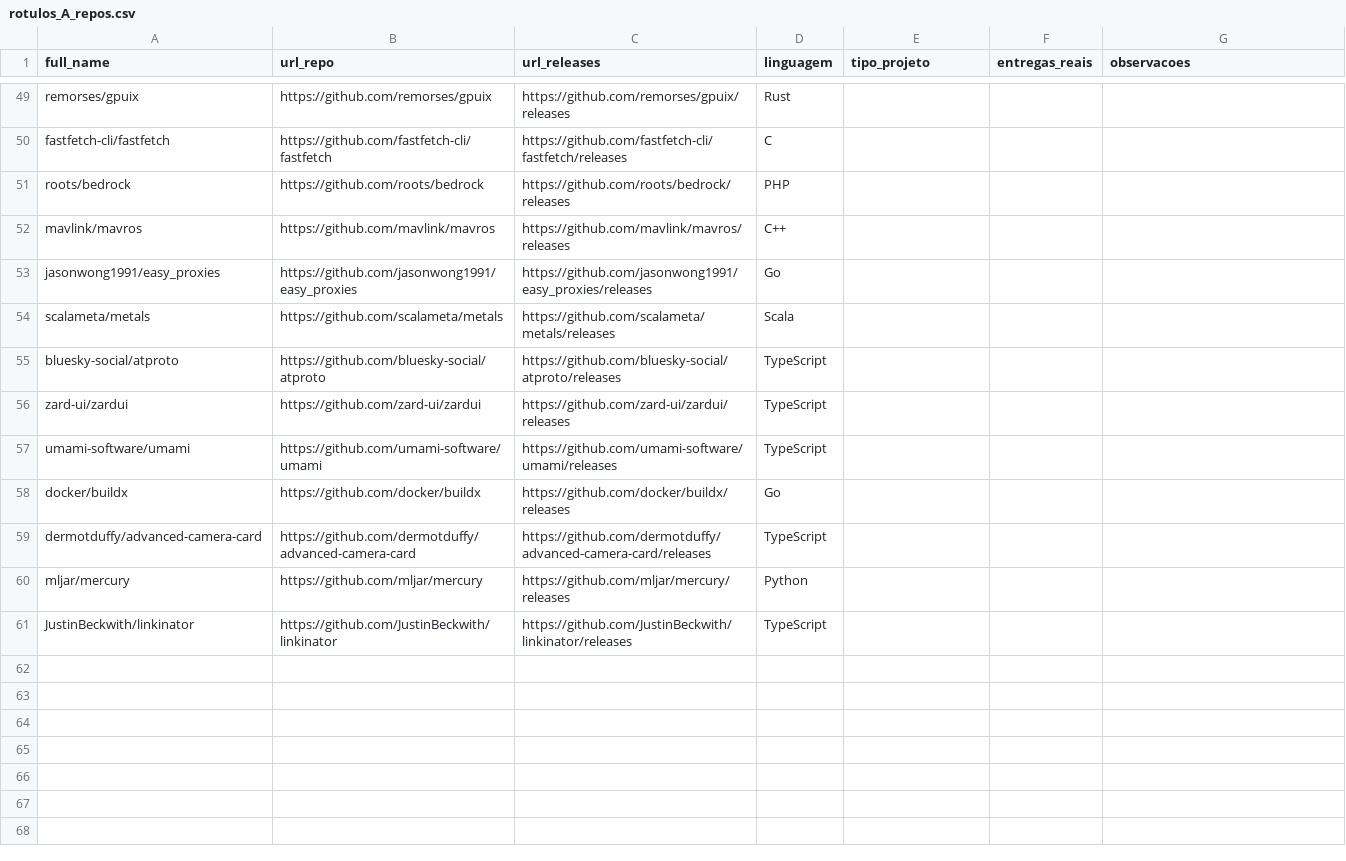
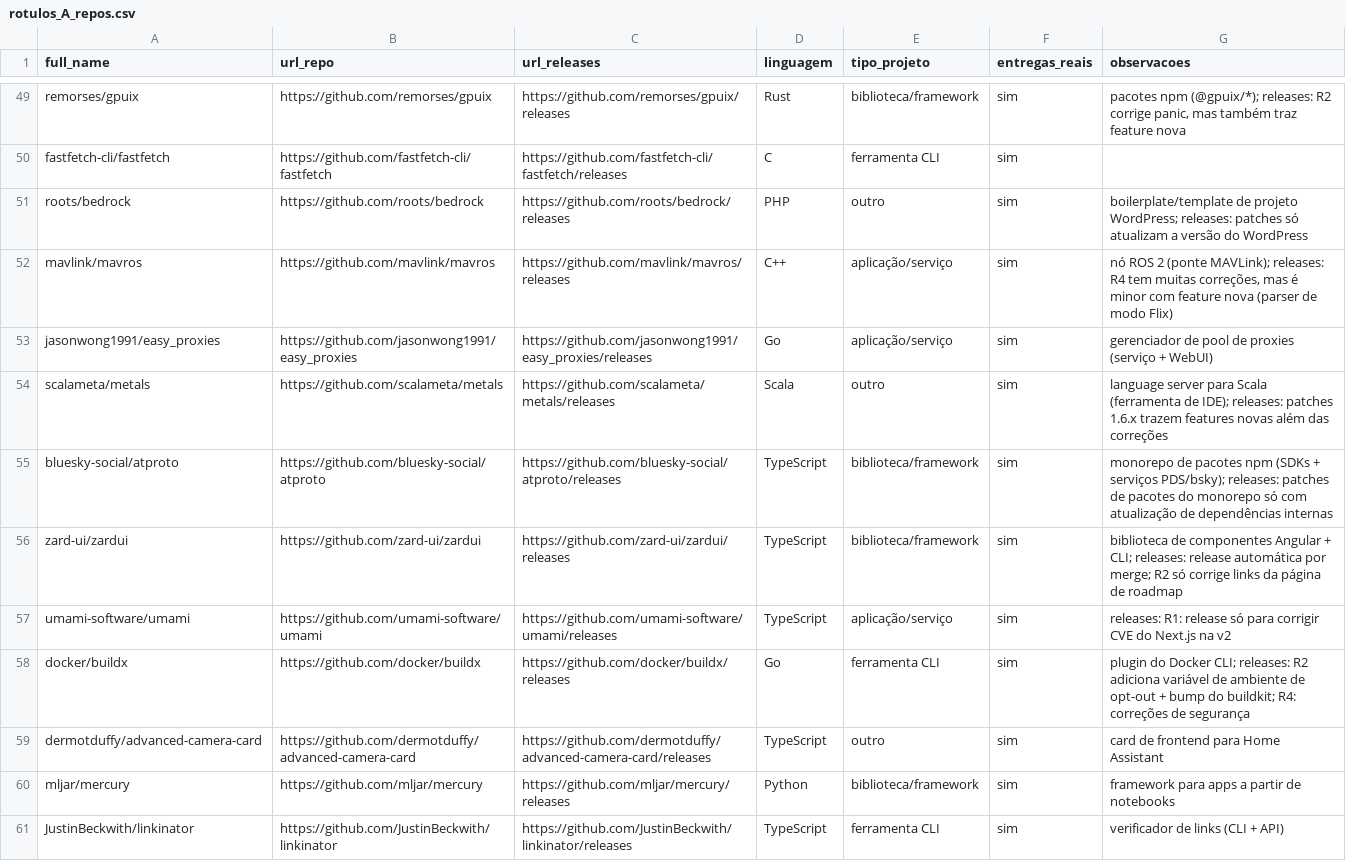
Before and after one commit to lab-medicao-experimentacao/lab03-mineracao-metricas-DORA, a CSV file: output/amostra_ouro/rotulos_A_repos.csv, drawn as a sheet; only a part is shown, gaps mark what is left out; the diff covers the shown part only; the diff names each change by its address in the sheet, - before the commit and + after, or states it on an @@ line.

```diff
--- a/output/amostra_ouro/rotulos_A_repos.csv
+++ b/output/amostra_ouro/rotulos_A_repos.csv
-E49 (tipo_projeto): (empty)
+E49 (tipo_projeto): biblioteca/framework
-F49:F61 (entregas_reais): (empty)
+F49:F61 (entregas_reais): sim
-G49 (observacoes): (empty)
+G49 (observacoes): pacotes npm (@gpuix/*); releases: R2 corrige panic, mas também traz feature nova
-E50 (tipo_projeto): (empty)
+E50 (tipo_projeto): ferramenta CLI
-E51 (tipo_projeto): (empty)
+E51 (tipo_projeto): outro
-G51 (observacoes): (empty)
+G51 (observacoes): boilerplate/template de projeto WordPress; releases: patches só atualizam a versão do WordPress
-E52:E53 (tipo_projeto): (empty)
+E52:E53 (tipo_projeto): aplicação/serviço
-G52 (observacoes): (empty)
+G52 (observacoes): nó ROS 2 (ponte MAVLink); releases: R4 tem muitas correções, mas é minor com feature nova (parser de modo Flix)
-G53 (observacoes): (empty)
+G53 (observacoes): gerenciador de pool de proxies (serviço + WebUI)
-E54 (tipo_projeto): (empty)
+E54 (tipo_projeto): outro
-G54 (observacoes): (empty)
+G54 (observacoes): language server para Scala (ferramenta de IDE); releases: patches 1.6.x trazem features novas além das correções
-E55:E56 (tipo_projeto): (empty)
+E55:E56 (tipo_projeto): biblioteca/framework
-G55 (observacoes): (empty)
+G55 (observacoes): monorepo de pacotes npm (SDKs + serviços PDS/bsky); releases: patches de pacotes do monorepo só com atualização de dependências internas
-G56 (observacoes): (empty)
+G56 (observacoes): biblioteca de componentes Angular + CLI; releases: release automática por merge; R2 só corrige links da página de roadmap
-E57 (tipo_projeto): (empty)
+E57 (tipo_projeto): aplicação/serviço
-G57 (observacoes): (empty)
+G57 (observacoes): releases: R1: release só para corrigir CVE do Next.js na v2
-E58 (tipo_projeto): (empty)
+E58 (tipo_projeto): ferramenta CLI
-G58 (observacoes): (empty)
+G58 (observacoes): plugin do Docker CLI; releases: R2 adiciona variável de ambiente de opt-out + bump do buildkit; R4: correções de segurança
-E59 (tipo_projeto): (empty)
+E59 (tipo_projeto): outro
-G59 (observacoes): (empty)
+G59 (observacoes): card de frontend para Home Assistant
-E60 (tipo_projeto): (empty)
+E60 (tipo_projeto): biblioteca/framework
-G60 (observacoes): (empty)
+G60 (observacoes): framework para apps a partir de notebooks
-E61 (tipo_projeto): (empty)
+E61 (tipo_projeto): ferramenta CLI
-G61 (observacoes): (empty)
+G61 (observacoes): verificador de links (CLI + API)
```
Also changed, not shown: 131 edited cells elsewhere in this file, output/amostra_ouro/rotulos_A_releases.csv.
